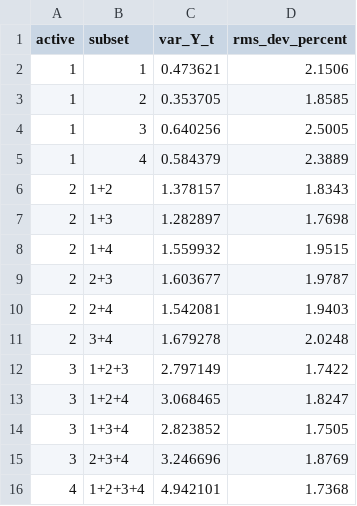
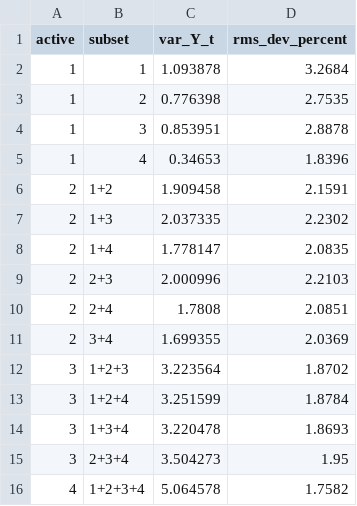
Before and after one commit to KiHoLee/psma, a CSV file: data/gamma_concentration.csv, drawn as a sheet.

```diff
--- a/data/gamma_concentration.csv
+++ b/data/gamma_concentration.csv
@@ -1,16 +1,16 @@
 active,subset,var_Y_t,rms_dev_percent
-1,1,0.473621,2.1506
-1,2,0.353705,1.8585
-1,3,0.640256,2.5005
-1,4,0.584379,2.3889
-2,1+2,1.378157,1.8343
-2,1+3,1.282897,1.7698
-2,1+4,1.559932,1.9515
-2,2+3,1.603677,1.9787
-2,2+4,1.542081,1.9403
-2,3+4,1.679278,2.0248
-3,1+2+3,2.797149,1.7422
-3,1+2+4,3.068465,1.8247
-3,1+3+4,2.823852,1.7505
-3,2+3+4,3.246696,1.8769
-4,1+2+3+4,4.942101,1.7368
+1,1,1.093878,3.2684
+1,2,0.776398,2.7535
+1,3,0.853951,2.8878
+1,4,0.34653,1.8396
+2,1+2,1.909458,2.1591
+2,1+3,2.037335,2.2302
+2,1+4,1.778147,2.0835
+2,2+3,2.000996,2.2103
+2,2+4,1.7808,2.0851
+2,3+4,1.699355,2.0369
+3,1+2+3,3.223564,1.8702
+3,1+2+4,3.251599,1.8784
+3,1+3+4,3.220478,1.8693
+3,2+3+4,3.504273,1.95
+4,1+2+3+4,5.064578,1.7582
```
Also changed, not shown: data/masks.csv, data/param_counts.csv, 38 other files.
